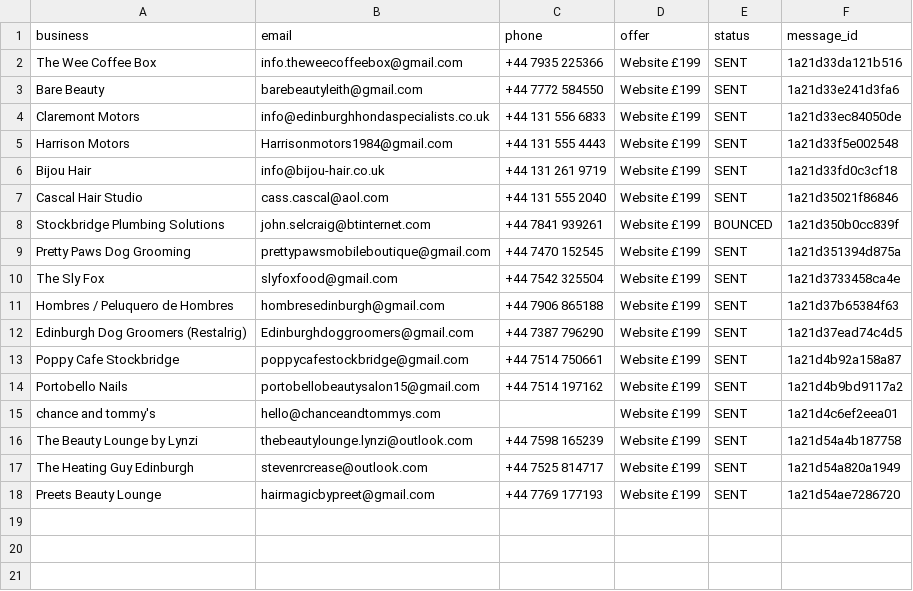
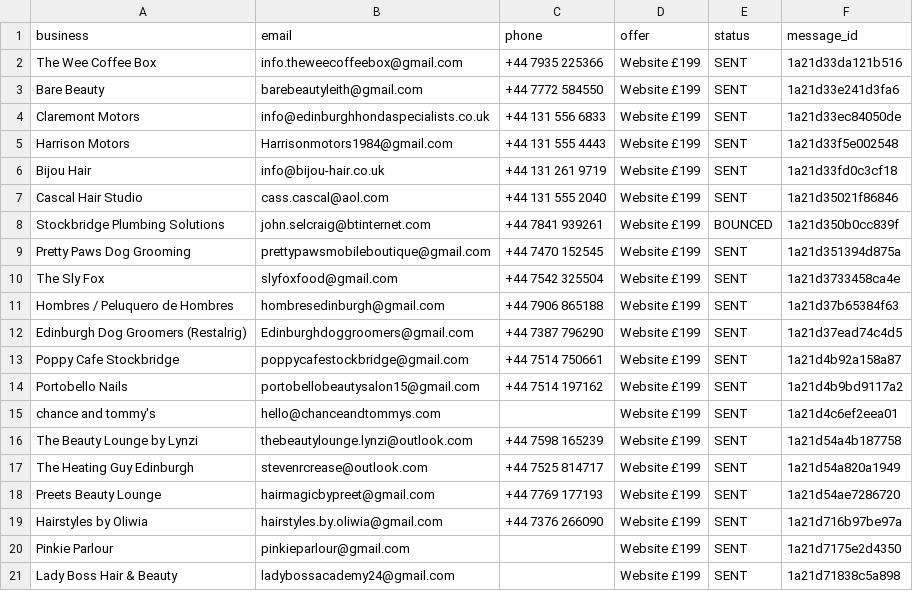
Before and after one commit to Hameed552/autogrow-starter, a CSV file: outreach-tools/same-day-cash/NEW-CLIENTS-SENT.csv, drawn as a sheet; the diff names each change by its address in the sheet, - before the commit and + after, or states it on an @@ line.

```diff
--- a/outreach-tools/same-day-cash/NEW-CLIENTS-SENT.csv
+++ b/outreach-tools/same-day-cash/NEW-CLIENTS-SENT.csv
+row 19: Hairstyles by Oliwia | hairstyles.by.oliwia@gmail.com | +44 7376 266090 | Website £199 | SENT | 1a21d716b97be97a
+row 20: Pinkie Parlour | pinkieparlour@gmail.com |  | Website £199 | SENT | 1a21d7175e2d4350
+row 21: Lady Boss Hair & Beauty | ladybossacademy24@gmail.com |  | Website £199 | SENT | 1a21d71838c5a898
```
Also changed, not shown: 1 other file.
